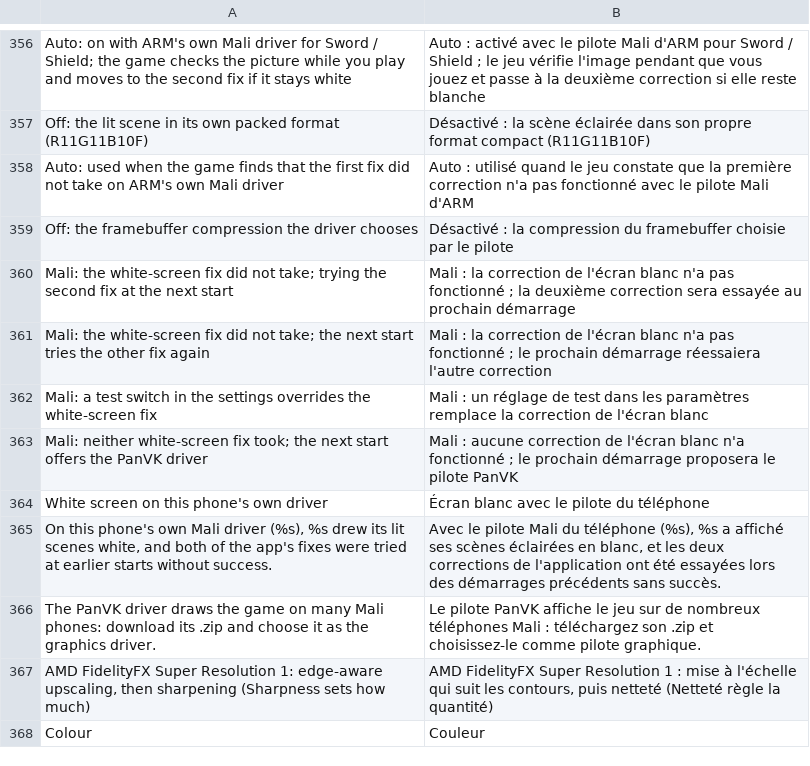
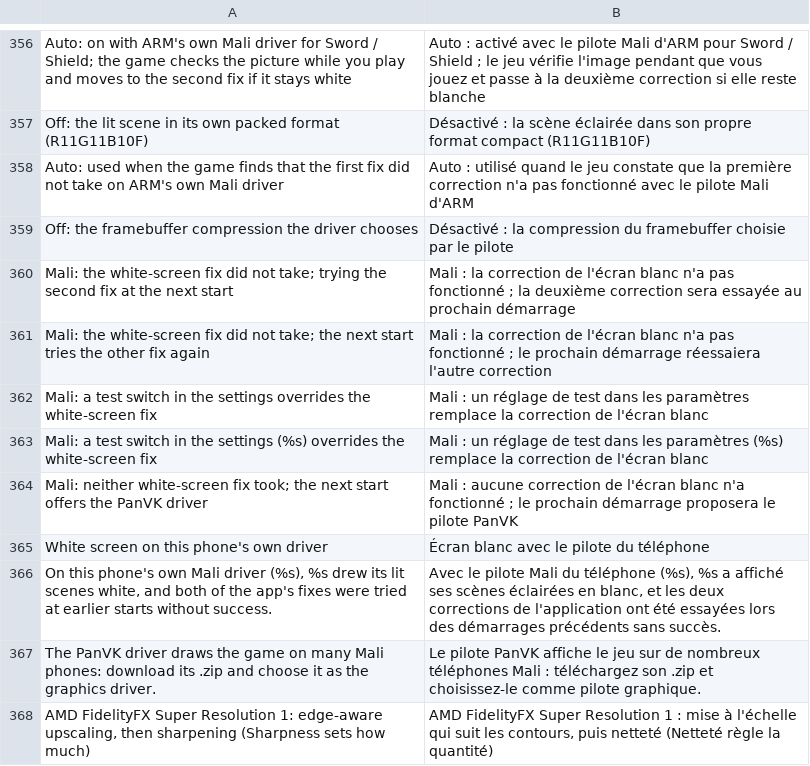
Before and after one commit to drglitchyphd/Galar-Native-Android, a TSV file: dm/android/app/assets/lang/fr.tsv, drawn as a sheet; only a part is shown, gaps mark what is left out; the shorter side is filled out with more unchanged rows.

```diff
--- a/dm/android/app/assets/lang/fr.tsv
+++ b/dm/android/app/assets/lang/fr.tsv
@@ -362,2 +362,3 @@ Mali: the white-screen fix did not take; the next start tries the other fix agai
 Mali: a test switch in the settings overrides the white-screen fix	Mali : un réglage de test dans les paramètres remplace la correction de l'écran blanc
+Mali: a test switch in the settings (%s) overrides the white-screen fix	Mali : un réglage de test dans les paramètres (%s) remplace la correction de l'écran blanc
 Mali: neither white-screen fix took; the next start offers the PanVK driver	Mali : aucune correction de l'écran blanc n'a fonctionné ; le prochain démarrage proposera le pilote PanVK
```
Also changed, not shown: dm/android/app/assets/lang/es.tsv, dm/android/app/assets/lang/ja.tsv, 3 other files.
